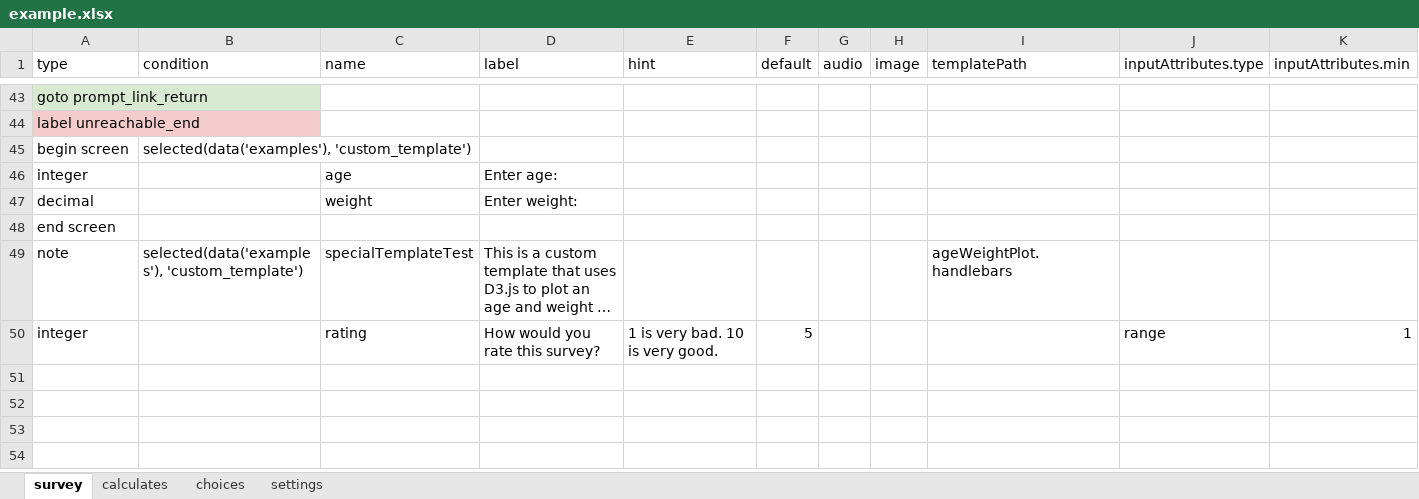
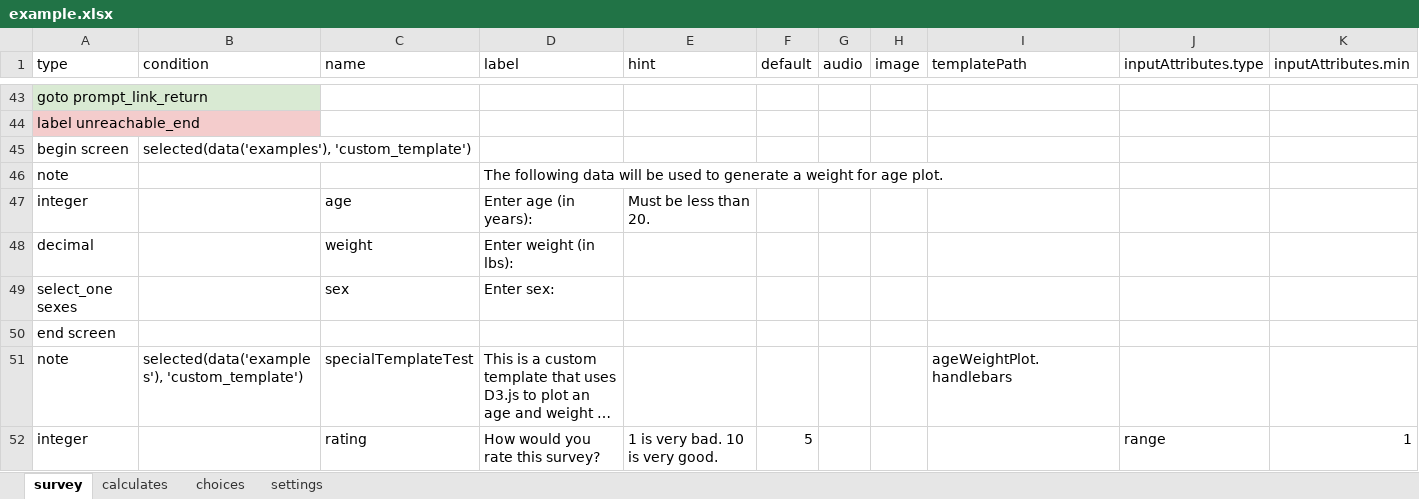
Before and after one commit to odk-x/app-designer, an Excel workbook: form-files/example/example.xlsx, sheet survey, drawn as a sheet; only a part is shown, gaps mark what is left out; long unchanged cells end in …; values as stored, in another font and other column widths than the file's, no borders; addresses are those after the commit; rows hold the shown columns only; the diff names each change by its address in the sheet, - before the commit and + after, or states it on an @@ line.

Commit message:
Adding sex selection to weight for age plot example.

```diff
--- a/form-files/example/example.xlsx (sheet survey)
+++ b/form-files/example/example.xlsx (sheet survey)
+row 46: note |  |  | The following data will be used to generate a weight for age plot.
-D47 (label): Enter age:
+D47 (label): Enter age (in years):
-E47 (hint): (empty)
+E47 (hint): Must be less than 20.
-D48 (label): Enter weight:
+D48 (label): Enter weight (in lbs):
+row 49: select_one sexes |  | sex | Enter sex:
```
Also changed, not shown: sheet choices, form-files/custom_appearance/custom_appearance.xlsx, form-files/selects/selects.xlsx, 3 other files.
